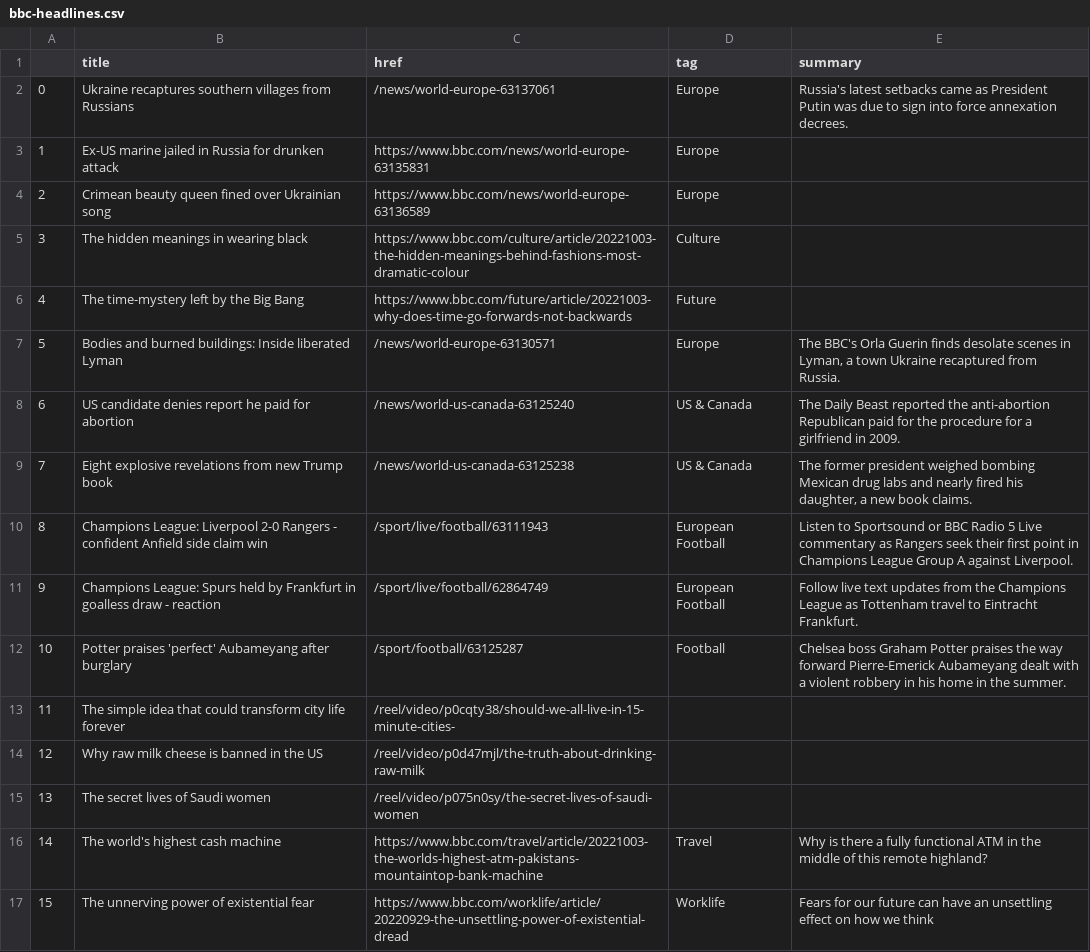
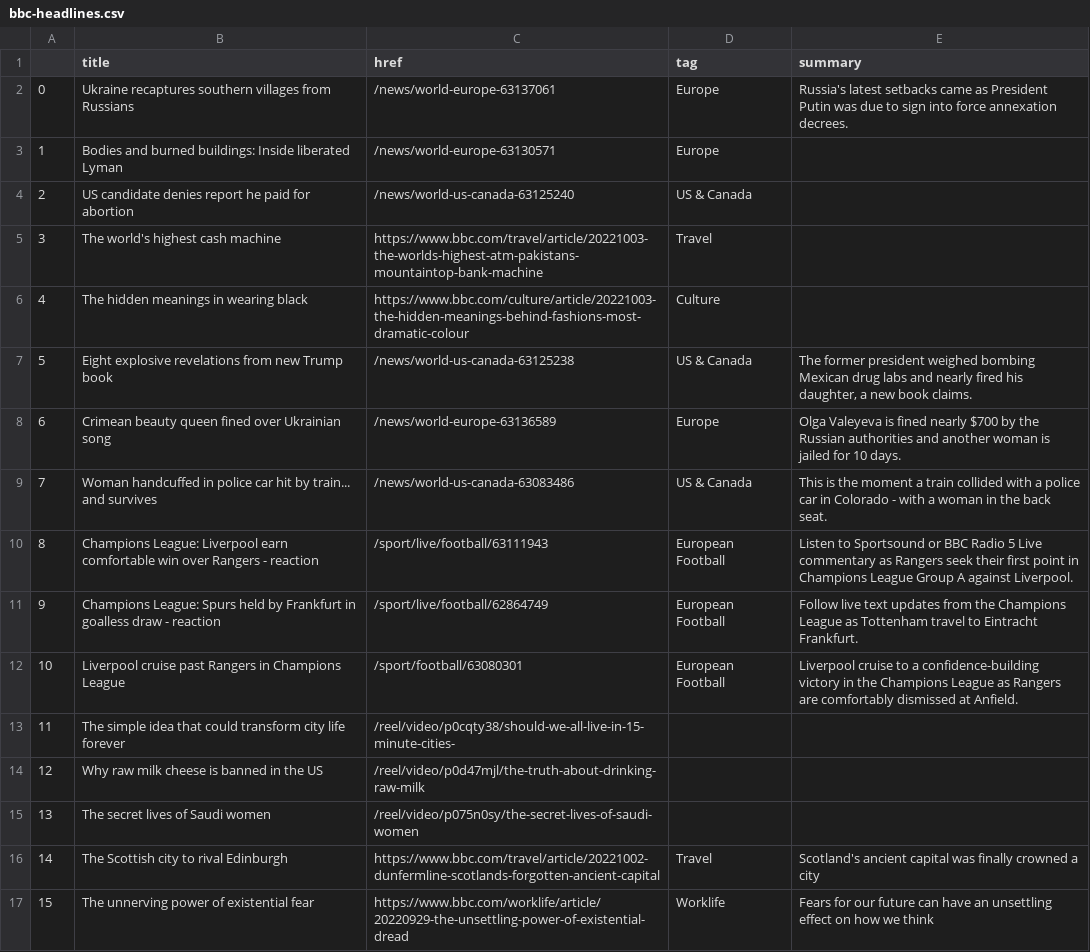
Before and after one commit to anastasiajourno/Automatic-scraper, a CSV file: bbc-headlines.csv, drawn as a sheet; only a part is shown; the diff covers the shown part only.

```diff
--- a/bbc-headlines.csv
+++ b/bbc-headlines.csv
@@ -2,12 +2,12 @@
 0,Ukraine recaptures southern villages from Russians,/news/world-europe-63137061,Europe,Russia's latest setbacks came as President Putin was due to sign into force annexation decrees.
-1,Ex-US marine jailed in Russia for drunken attack,https://www.bbc.com/news/world-europe-63135831,Europe,
-2,Crimean beauty queen fined over Ukrainian song,https://www.bbc.com/news/world-europe-63136589,Europe,
-3,The hidden meanings in wearing black,https://www.bbc.com/culture/article/20221003-the-hidden-meanings-behind-fashions-most-dramatic-colour,Culture,
-4,The time-mystery left by the Big Bang,https://www.bbc.com/future/article/20221003-why-does-time-go-forwards-not-backwards,Future,
-5,Bodies and burned buildings: Inside liberated Lyman,/news/world-europe-63130571,Europe,"The BBC's Orla Guerin finds desolate scenes in Lyman, a town Ukraine recaptured from Russia."
-6,US candidate denies report he paid for abortion,/news/world-us-canada-63125240,US & Canada,The Daily Beast reported the anti-abortion Republican paid for the procedure for a girlfriend in 2009.
-7,Eight explosive revelations from new Trump book,/news/world-us-canada-63125238,US & Canada,"The former president weighed bombing Mexican drug labs and nearly fired his daughter, a new book claims."
-8,Champions League: Liverpool 2-0 Rangers - confident Anfield side claim win,/sport/live/football/63111943,European Football,Listen to Sportsound or BBC Radio 5 Live commentary as Rangers seek their first point in Champions League Group A against Liverpool.
+1,Bodies and burned buildings: Inside liberated Lyman,/news/world-europe-63130571,Europe,
+2,US candidate denies report he paid for abortion,/news/world-us-canada-63125240,US & Canada,
+3,The world's highest cash machine,https://www.bbc.com/travel/article/20221003-the-worlds-highest-atm-pakistans-mountaintop-bank-machine,Travel,
+4,The hidden meanings in wearing black,https://www.bbc.com/culture/article/20221003-the-hidden-meanings-behind-fashions-most-dramatic-colour,Culture,
+5,Eight explosive revelations from new Trump book,/news/world-us-canada-63125238,US & Canada,"The former president weighed bombing Mexican drug labs and nearly fired his daughter, a new book claims."
+6,Crimean beauty queen fined over Ukrainian song,/news/world-europe-63136589,Europe,Olga Valeyeva is fined nearly $700 by the Russian authorities and another woman is jailed for 10 days.
+7,Woman handcuffed in police car hit by train... and survives,/news/world-us-canada-63083486,US & Canada,This is the moment a train collided with a police car in Colorado - with a woman in the back seat.
+8,Champions League: Liverpool earn comfortable win over Rangers - reaction,/sport/live/football/63111943,European Football,Listen to Sportsound or BBC Radio 5 Live commentary as Rangers seek their first point in Champions League Group A against Liverpool.
 9,Champions League: Spurs held by Frankfurt in goalless draw - reaction,/sport/live/football/62864749,European Football,Follow live text updates from the Champions League as Tottenham travel to Eintracht Frankfurt.
-10,Potter praises 'perfect' Aubameyang after burglary,/sport/football/63125287,Football,Chelsea boss Graham Potter praises the way forward Pierre-Emerick Aubameyang dealt with a violent robbery in his home in the summer.
+10,Liverpool cruise past Rangers in Champions League,/sport/football/63080301,European Football,Liverpool cruise to a confidence-building victory in the Champions League as Rangers are comfortably dismissed at Anfield.
 11,The simple idea that could transform city life forever,/reel/video/p0cqty38/should-we-all-live-in-15-minute-cities-,,
@@ -15,3 +15,3 @@
 13,The secret lives of Saudi women,/reel/video/p075n0sy/the-secret-lives-of-saudi-women,,
-14,The world's highest cash machine,https://www.bbc.com/travel/article/20221003-the-worlds-highest-atm-pakistans-mountaintop-bank-machine,Travel,Why is there a fully functional ATM in the middle of this remote highland?
+14,The Scottish city to rival Edinburgh,https://www.bbc.com/travel/article/20221002-dunfermline-scotlands-forgotten-ancient-capital,Travel,Scotland's ancient capital was finally crowned a city
 15,The unnerving power of existential fear,https://www.bbc.com/worklife/article/20220929-the-unsettling-power-of-existential-dread,Worklife,Fears for our future can have an unsettling effect on how we think
```
Also changed, not shown: 3 edited cells elsewhere in this file.
